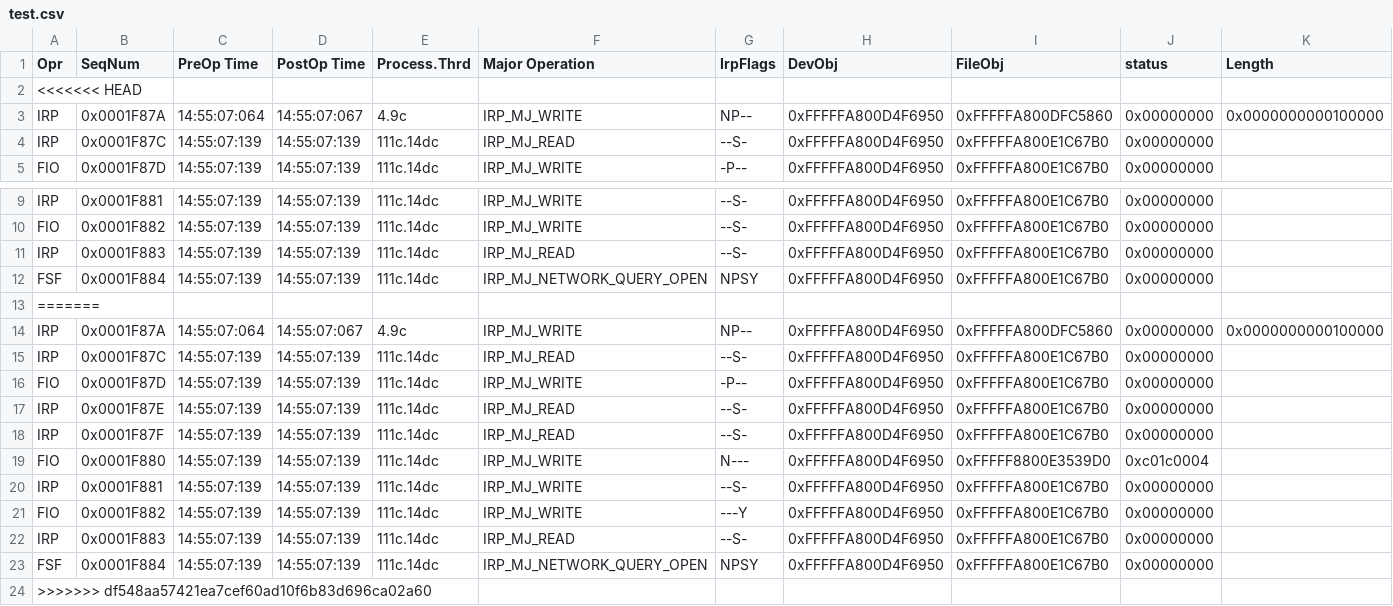
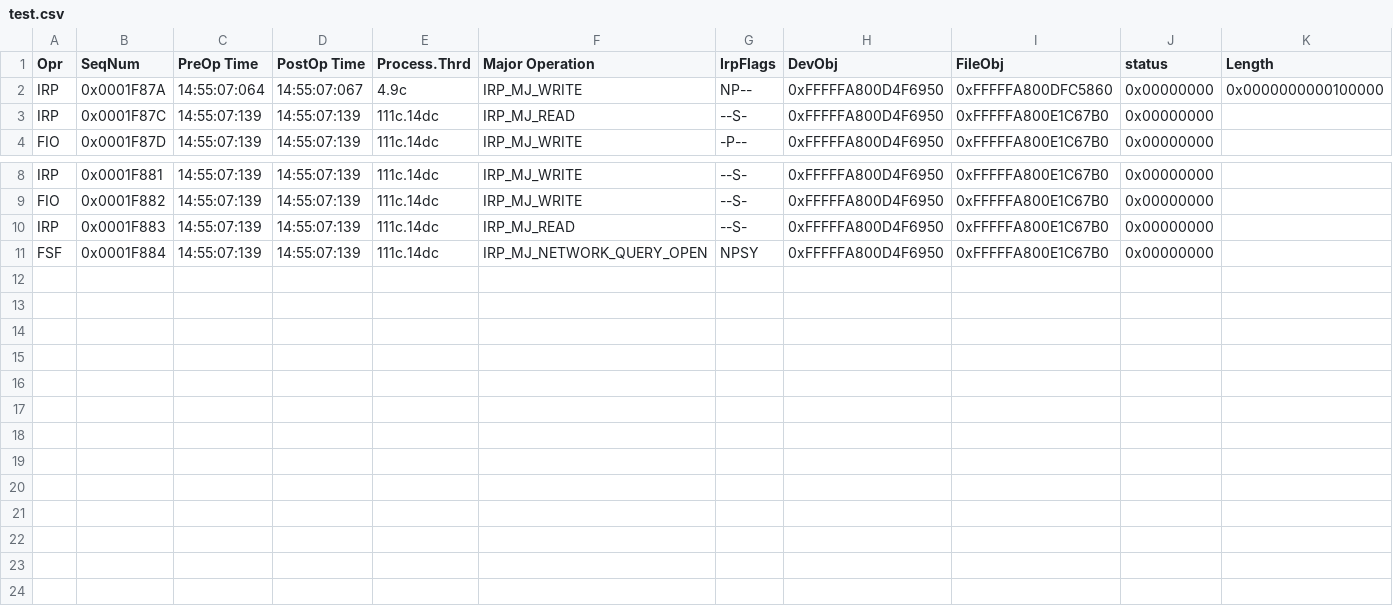
Before and after one commit to Reidddddd/Itri-simulator, a CSV file: test.csv, drawn as a sheet; only a part is shown, gaps mark what is left out; rows hold the shown columns only; the diff names each change by its address in the sheet, - before the commit and + after, or states it on an @@ line.

```diff
--- a/test.csv
+++ b/test.csv
-row 2: <<<<<<< HEAD
-row 13: =======
-row 14: IRP | 0x0001F87A | 14:55:07:064 | 14:55:07:067 | 4.9c | IRP_MJ_WRITE | NP-- | 0xFFFFFA800D4F6950 | 0xFFFFFA800DFC5860 | 0x00000000 | 0x0000000000100000
-row 15: IRP | 0x0001F87C | 14:55:07:139 | 14:55:07:139 | 111c.14dc | IRP_MJ_READ | --S- | 0xFFFFFA800D4F6950 | 0xFFFFFA800E1C67B0 | 0x00000000
-row 16: FIO | 0x0001F87D | 14:55:07:139 | 14:55:07:139 | 111c.14dc | IRP_MJ_WRITE | -P-- | 0xFFFFFA800D4F6950 | 0xFFFFFA800E1C67B0 | 0x00000000
-row 17: IRP | 0x0001F87E | 14:55:07:139 | 14:55:07:139 | 111c.14dc | IRP_MJ_READ | --S- | 0xFFFFFA800D4F6950 | 0xFFFFFA800E1C67B0 | 0x00000000
-row 18: IRP | 0x0001F87F | 14:55:07:139 | 14:55:07:139 | 111c.14dc | IRP_MJ_READ | --S- | 0xFFFFFA800D4F6950 | 0xFFFFFA800E1C67B0 | 0x00000000
-row 19: FIO | 0x0001F880 | 14:55:07:139 | 14:55:07:139 | 111c.14dc | IRP_MJ_WRITE | N--- | 0xFFFFFA800D4F6950 | 0xFFFFF8800E3539D0 | 0xc01c0004
-row 20: IRP | 0x0001F881 | 14:55:07:139 | 14:55:07:139 | 111c.14dc | IRP_MJ_WRITE | --S- | 0xFFFFFA800D4F6950 | 0xFFFFFA800E1C67B0 | 0x00000000
-row 21: FIO | 0x0001F882 | 14:55:07:139 | 14:55:07:139 | 111c.14dc | IRP_MJ_WRITE | ---Y | 0xFFFFFA800D4F6950 | 0xFFFFFA800E1C67B0 | 0x00000000
-row 22: IRP | 0x0001F883 | 14:55:07:139 | 14:55:07:139 | 111c.14dc | IRP_MJ_READ | --S- | 0xFFFFFA800D4F6950 | 0xFFFFFA800E1C67B0 | 0x00000000
-row 23: FSF | 0x0001F884 | 14:55:07:139 | 14:55:07:139 | 111c.14dc | IRP_MJ_NETWORK_QUERY_OPEN | NPSY | 0xFFFFFA800D4F6950 | 0xFFFFFA800E1C67B0 | 0x00000000
-row 24: >>>>>>> df548aa57421ea7cef60ad10f6b83d696ca02a60
```
Also changed, not shown: 2 other files.
